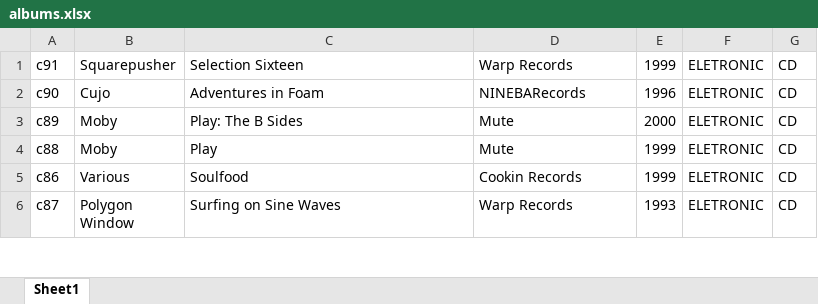
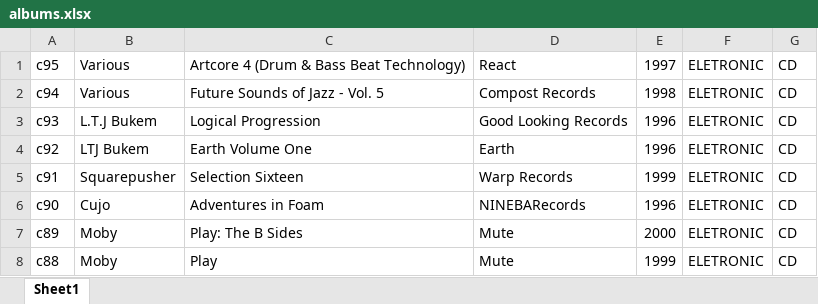
Before and after one commit to Ernestooo/Ernestooo.github.io, an Excel workbook: albums.xlsx, sheet Sheet1, drawn as a sheet; only a part is shown; the shorter side is filled out with more unchanged rows; values as stored, in another font and other column widths than the file's, no borders; conditional formats not drawn; the diff names each change by its address in the sheet, - before the commit and + after, or states it on an @@ line.

Commit message:
added new cds
ltj bukem logical progression & earth colume one
future sounds of jazz vol 5
artcore 4

```diff
--- a/albums.xlsx (sheet Sheet1)
+++ b/albums.xlsx (sheet Sheet1)
+row 1: c95 | Various | Artcore 4 (Drum & Bass Beat Technology) | React | 1997 | ELETRONIC | CD
+row 2: c94 | Various | Future Sounds of Jazz - Vol. 5 | Compost Records | 1998 | ELETRONIC | CD
+row 3: c93 | L.T.J Bukem | Logical Progression | Good Looking Records | 1996 | ELETRONIC | CD
+row 4: c92 | LTJ Bukem | Earth Volume One | Earth | 1996 | ELETRONIC | CD
```
Also changed, not shown: 4 other files.
